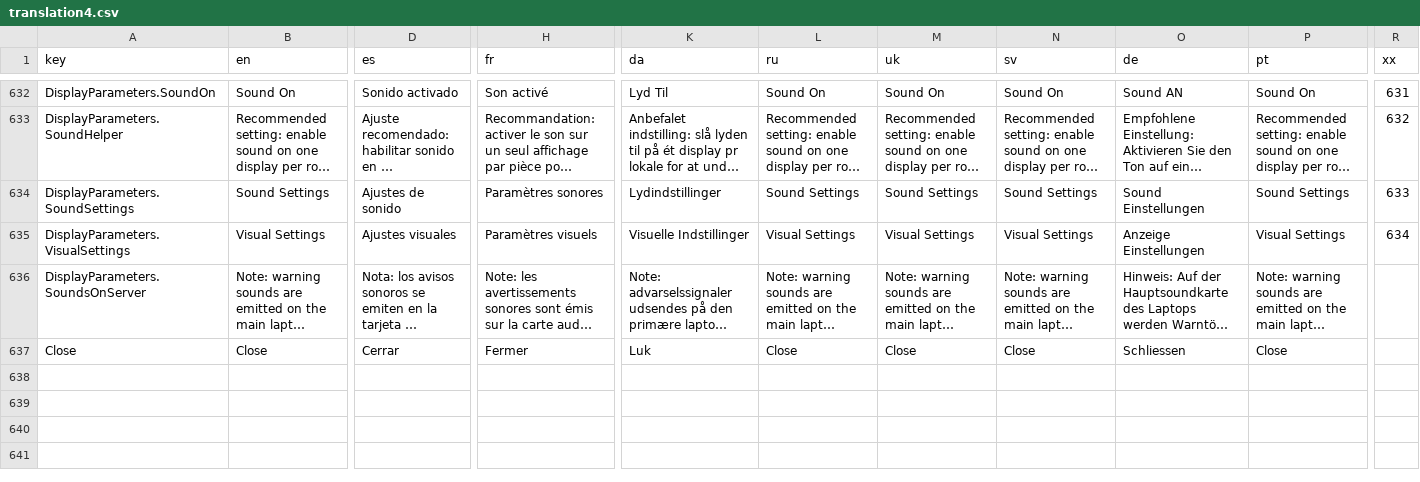
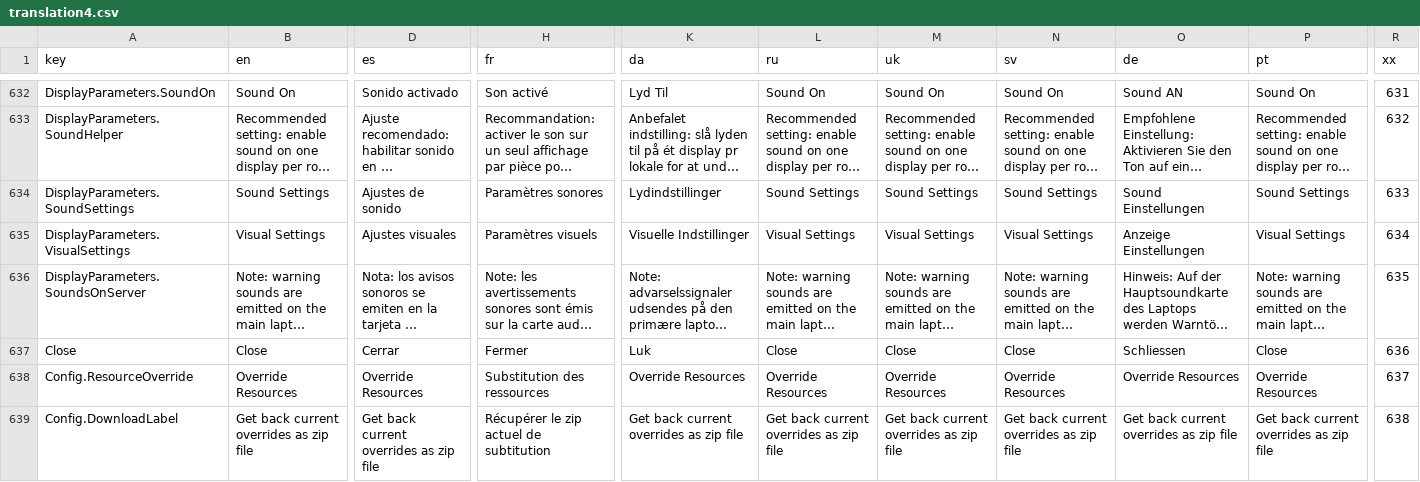
Before and after one commit to jflamy/owlcms4, a CSV file: owlcms/src/main/resources/i18n/translation4.csv, drawn as a sheet; only a part is shown, gaps mark what is left out; long unchanged cells end in …; rows hold the shown columns only; the diff covers the shown part only; the diff names each change by its address in the sheet, - before the commit and + after, or states it on an @@ line.

Commit message:
upload/download zip file to override resources

```diff
--- a/owlcms/src/main/resources/i18n/translation4.csv
+++ b/owlcms/src/main/resources/i18n/translation4.csv
-R636 (xx): (empty)
+R636 (xx): 635
-R637 (xx): (empty)
+R637 (xx): 636
+row 638: Config.ResourceOverride | Override Resources | Override Resources | Substitution des ressources | Override Resources | Override Resources | Override Resources | Override Resources | Override Resources | Override Resources | 637
+row 639: Config.DownloadLabel | Get back current overrides as zip file | Get back current overrides as zip file | Récupérer le zip actuel de subtitution | Get back current overrides as zip file | Get back current overrides as zip file | Get back current overrides as zip file | Get back current overrides as zip file | Get back current overrides as zip file | Get back current overrides as zip file | 638
```
Also changed, not shown: 3 added rows and 2 edited cells elsewhere in this file, publicresults/src/main/resources/i18n/translation4.csv, 7 other files.
